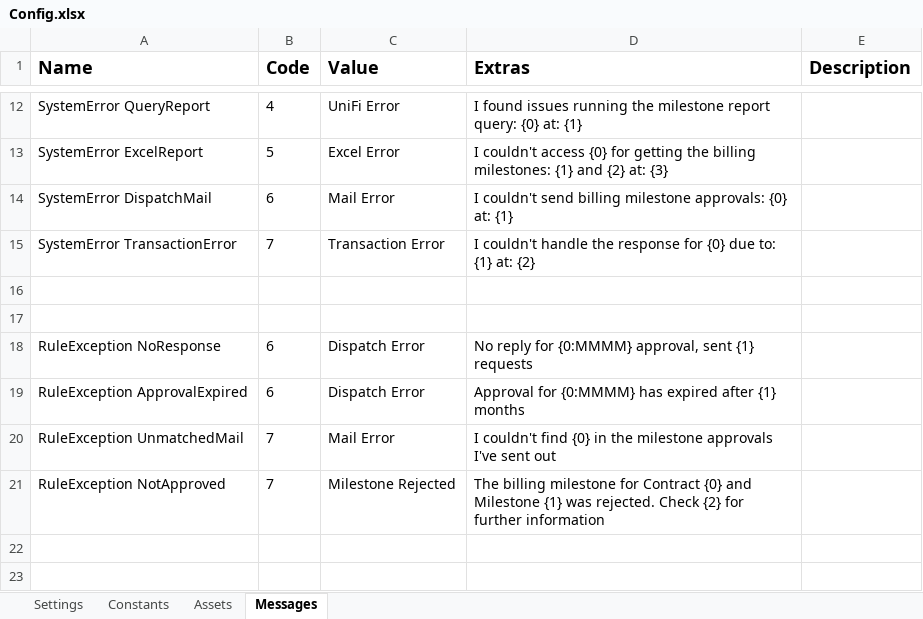
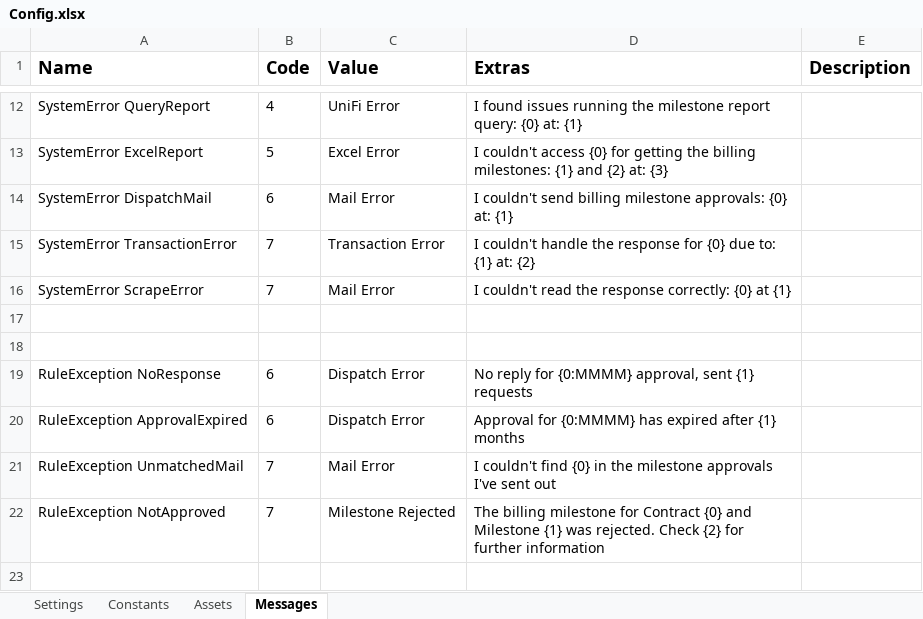
Before and after one commit to uqmgupt1/RpaUiPathProcess, an Excel workbook: Processes/FA_BillingMilestone/Data/Config.xlsx, sheet Messages, drawn as a sheet; only a part is shown, gaps mark what is left out; the shorter side is filled out with more unchanged rows; values as stored, in another font and other column widths than the file's, no borders; the diff names each change by its address in the sheet, - before the commit and + after, or states it on an @@ line.

```diff
--- a/Processes/FA_BillingMilestone/Data/Config.xlsx (sheet Messages)
+++ b/Processes/FA_BillingMilestone/Data/Config.xlsx (sheet Messages)
+row 16: SystemError ScrapeError | 7 | Mail Error | I couldn't read the response correctly: {0} at {1}
```
Also changed, not shown: sheet Constants, 39 other files.
